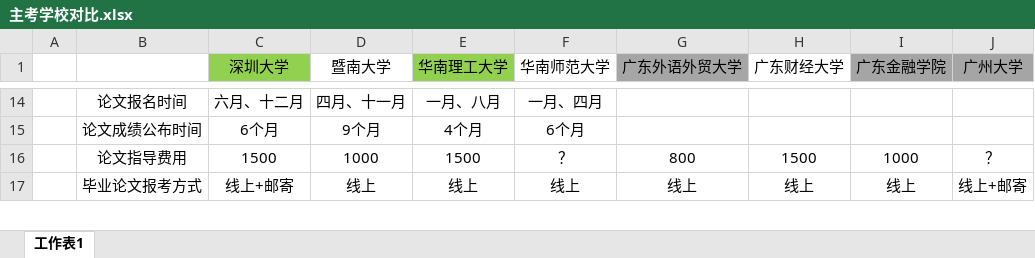
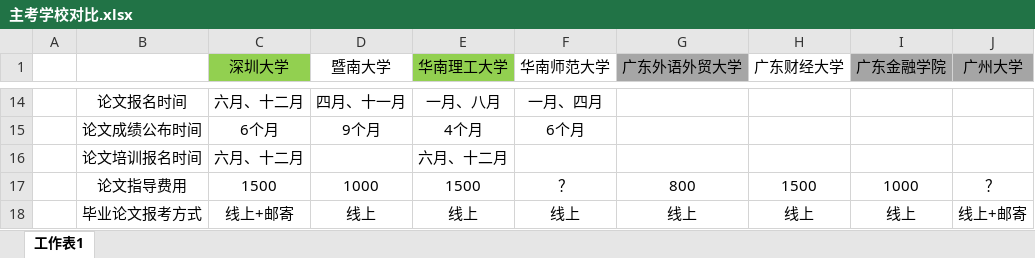
Before and after one commit to Byvm815/080901-self-study-exam, an Excel workbook: 自考本科/承办主考学校/主考学校对比.xlsx, sheet 工作表1, drawn as a sheet; only a part is shown, gaps mark what is left out; values as stored, in another font and other column widths than the file's, no borders; the diff names each change by its address in the sheet, - before the commit and + after, or states it on an @@ line.

Commit message:
Update 主考学校对比.xlsx

```diff
--- a/自考本科/承办主考学校/主考学校对比.xlsx (sheet 工作表1)
+++ b/自考本科/承办主考学校/主考学校对比.xlsx (sheet 工作表1)
+row 16:  | 论文培训报名时间 | 六月、十二月 |  | 六月、十二月
```
